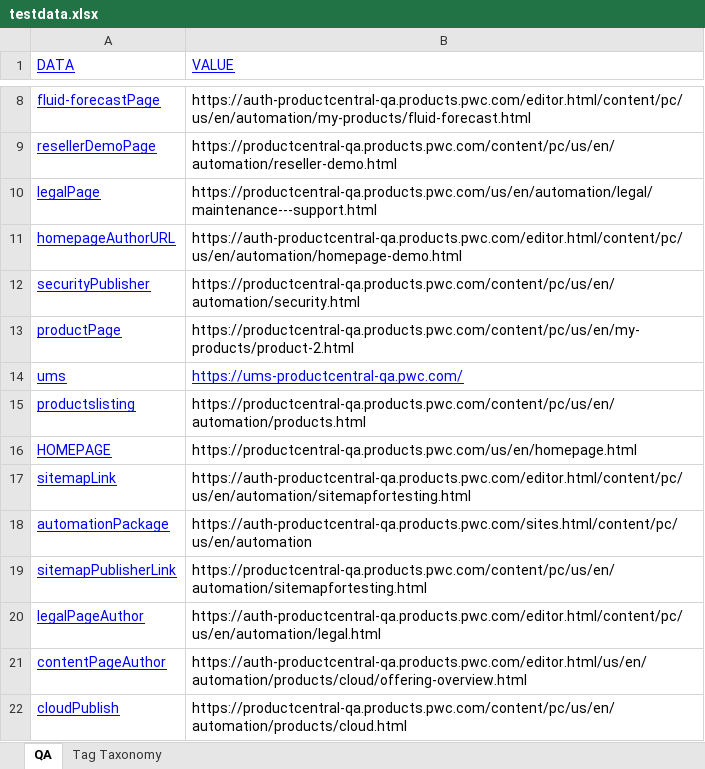
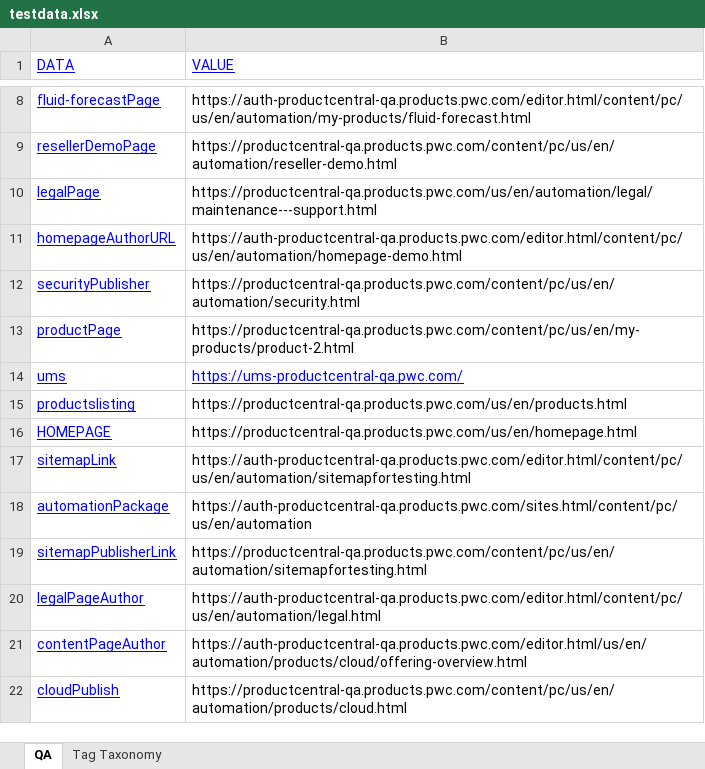
Before and after one commit to erinc-suluk/ProductCentral-STG-Sanity, an Excel workbook: testdata.xlsx, sheet QA, drawn as a sheet; only a part is shown, gaps mark what is left out; values as stored, in another font and other column widths than the file's, no borders; the diff names each change by its address in the sheet, - before the commit and + after, or states it on an @@ line.

```diff
--- a/testdata.xlsx (sheet QA)
+++ b/testdata.xlsx (sheet QA)
-B15 (VALUE): https://productcentral-qa.products.pwc.com/content/pc/us/en/automation/products.html
+B15 (VALUE): https://productcentral-qa.products.pwc.com/us/en/products.html
```
Also changed, not shown: sheet Tag Taxonomy, 9 other files.
